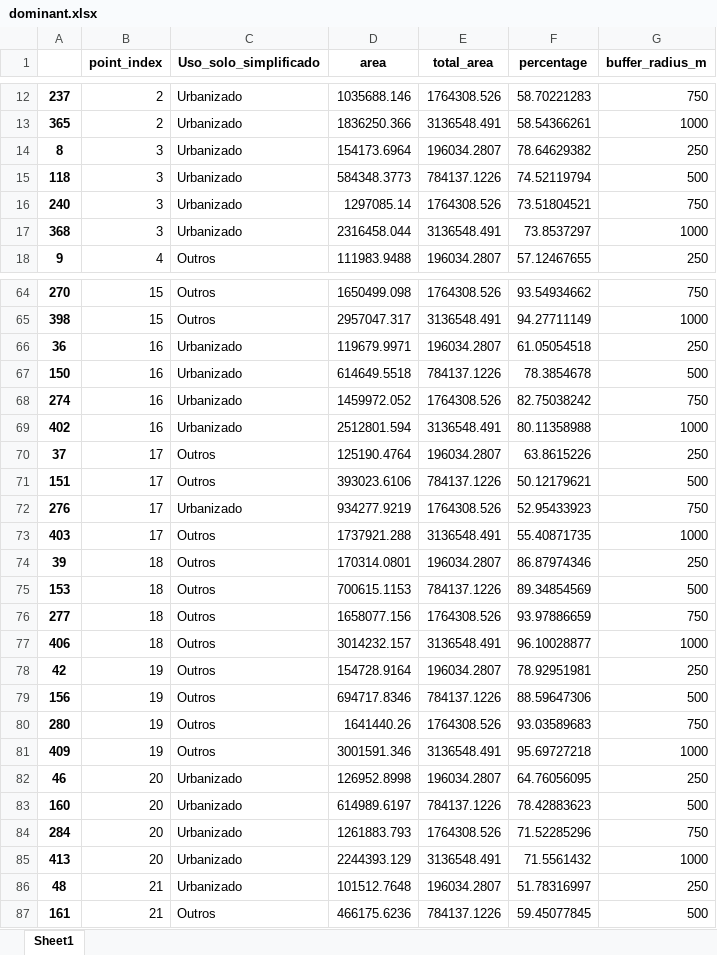
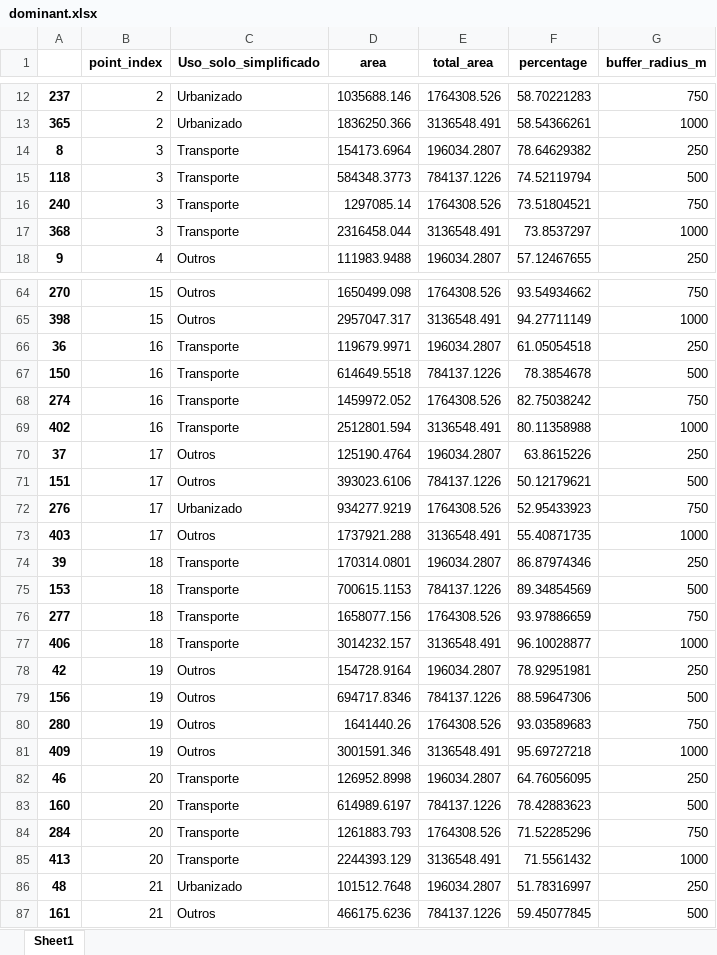
Before and after one commit to FC1104-XX/ProjIntegrador, an Excel workbook: cos/dominant.xlsx, sheet Sheet1, drawn as a sheet; only a part is shown, gaps mark what is left out; values as stored, in another font and other column widths than the file's, no borders; the diff covers the shown part only; the diff names each change by its address in the sheet, - before the commit and + after, or states it on an @@ line.

```diff
--- a/cos/dominant.xlsx (sheet Sheet1)
+++ b/cos/dominant.xlsx (sheet Sheet1)
-C14:C17 (Uso_solo_simplificado): Urbanizado
+C14:C17 (Uso_solo_simplificado): Transporte
-C66:C69 (Uso_solo_simplificado): Urbanizado
+C66:C69 (Uso_solo_simplificado): Transporte
-C74:C77 (Uso_solo_simplificado): Outros
+C74:C77 (Uso_solo_simplificado): Transporte
-C82:C85 (Uso_solo_simplificado): Urbanizado
+C82:C85 (Uso_solo_simplificado): Transporte
```
Also changed, not shown: 44 edited cells elsewhere in this sheet, cos/todas_as_classes.xlsx, cos/variosbuffers.xlsx, 1 other file.
